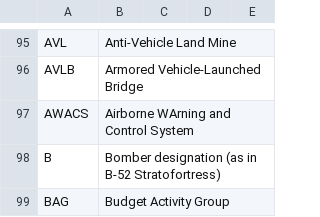
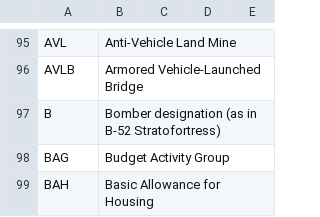
Before and after one commit to fleschutz/talk2windows, a CSV file: data/abbr/Military.csv, drawn as a sheet; only a part is shown, gaps mark what is left out; the shorter side is filled out with more unchanged rows.

```diff
--- a/data/abbr/Military.csv
+++ b/data/abbr/Military.csv
@@ -96,3 +96,2 @@ AVL,Anti-Vehicle Land Mine
 AVLB,Armored Vehicle-Launched Bridge
-AWACS,Airborne WArning and Control System
 B,Bomber designation (as in B-52 Stratofortress)
```
Also changed, not shown: data/abbr/Aviation.csv, data/abbr/General.csv.
